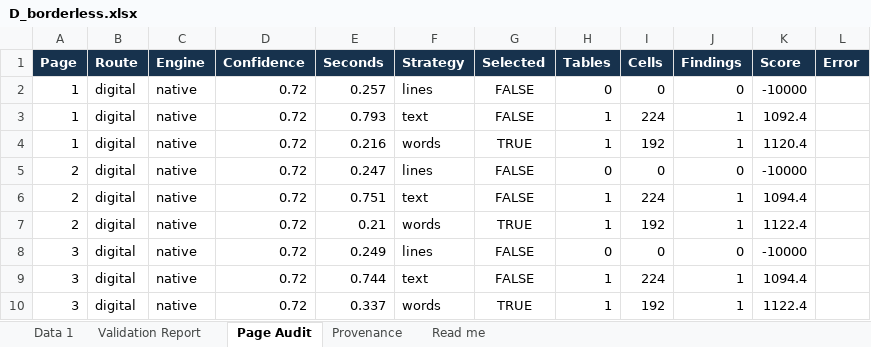
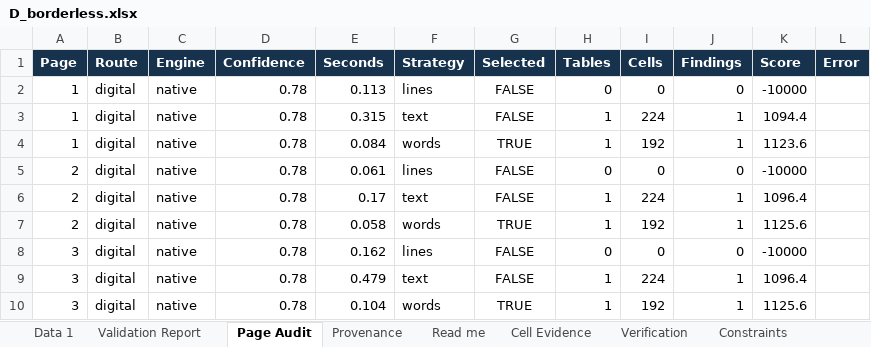
Before and after one commit to Pranay207/Truecell, an Excel workbook: outputs/D_borderless.xlsx, sheet Page Audit, drawn as a sheet; values as stored, in another font and other column widths than the file's, no borders; the diff names each change by its address in the sheet, - before the commit and + after, or states it on an @@ line.

```diff
--- a/outputs/D_borderless.xlsx (sheet Page Audit)
+++ b/outputs/D_borderless.xlsx (sheet Page Audit)
+sheet tab: Cell Evidence
+sheet tab: Verification
+sheet tab: Constraints
-D2:D10 (Confidence): 0.72
+D2:D10 (Confidence): 0.78
-E2 (Seconds): 0.257
+E2 (Seconds): 0.113
-E3 (Seconds): 0.793
+E3 (Seconds): 0.315
-K3 (Score): 1092.4
+K3 (Score): 1094.4
-E4 (Seconds): 0.216
+E4 (Seconds): 0.084
-K4 (Score): 1120.4
+K4 (Score): 1123.6
-E5 (Seconds): 0.247
+E5 (Seconds): 0.061
-E6 (Seconds): 0.751
+E6 (Seconds): 0.17
-K6 (Score): 1094.4
+K6 (Score): 1096.4
-E7 (Seconds): 0.21
+E7 (Seconds): 0.058
-K7 (Score): 1122.4
+K7 (Score): 1125.6
-E8 (Seconds): 0.249
+E8 (Seconds): 0.162
-E9 (Seconds): 0.744
+E9 (Seconds): 0.479
-K9 (Score): 1094.4
+K9 (Score): 1096.4
-E10 (Seconds): 0.337
+E10 (Seconds): 0.104
-K10 (Score): 1122.4
+K10 (Score): 1125.6
```
Also changed, not shown: sheet Read me, sheet Validation Report, other sheet tabs, outputs/A_invoice_register.xlsx, outputs/D_blur_noise.xlsx, 33 other files.
